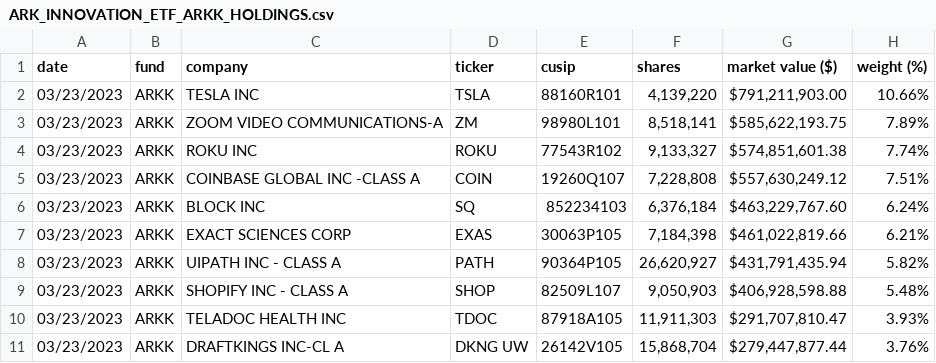
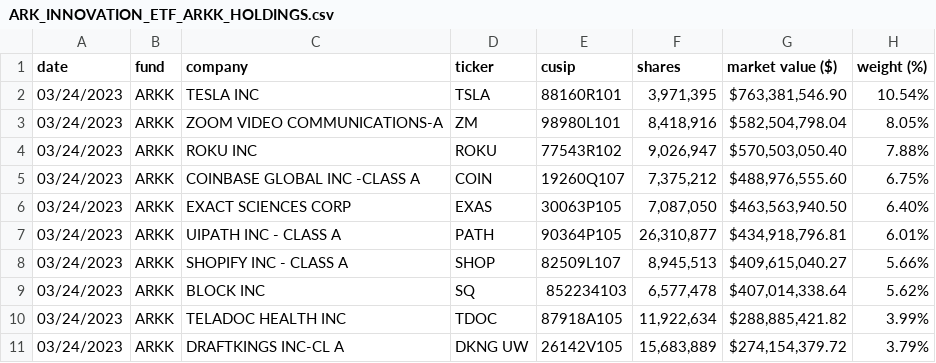
Before and after one commit to tigger0jk/ark-invest-scraper, a CSV file: holdings/ARK_INNOVATION_ETF_ARKK_HOLDINGS.csv, drawn as a sheet; only a part is shown; the diff covers the shown part only.

```diff
--- a/holdings/ARK_INNOVATION_ETF_ARKK_HOLDINGS.csv
+++ b/holdings/ARK_INNOVATION_ETF_ARKK_HOLDINGS.csv
@@ -1,11 +1,11 @@
 date,fund,company,ticker,cusip,shares,market  value  ($),weight  (%)
-03/23/2023,ARKK,TESLA  INC,TSLA,88160R101,"4,139,220","$791,211,903.00",10.66%
-03/23/2023,ARKK,ZOOM  VIDEO  COMMUNICATIONS-A,ZM,98980L101,"8,518,141","$585,622,193.75",7.89%
-03/23/2023,ARKK,ROKU  INC,ROKU,77543R102,"9,133,327","$574,851,601.38",7.74%
-03/23/2023,ARKK,COINBASE  GLOBAL  INC  -CLASS  A,COIN,19260Q107,"7,228,808","$557,630,249.12",7.51%
-03/23/2023,ARKK,BLOCK  INC,SQ,852234103,"6,376,184","$463,229,767.60",6.24%
-03/23/2023,ARKK,EXACT  SCIENCES  CORP,EXAS,30063P105,"7,184,398","$461,022,819.66",6.21%
-03/23/2023,ARKK,UIPATH  INC  -  CLASS  A,PATH,90364P105,"26,620,927","$431,791,435.94",5.82%
-03/23/2023,ARKK,SHOPIFY  INC  -  CLASS  A,SHOP,82509L107,"9,050,903","$406,928,598.88",5.48%
-03/23/2023,ARKK,TELADOC  HEALTH  INC,TDOC,87918A105,"11,911,303","$291,707,810.47",3.93%
-03/23/2023,ARKK,DRAFTKINGS  INC-CL  A,DKNG  UW,26142V105,"15,868,704","$279,447,877.44",3.76%
+03/24/2023,ARKK,TESLA  INC,TSLA,88160R101,"3,971,395","$763,381,546.90",10.54%
+03/24/2023,ARKK,ZOOM  VIDEO  COMMUNICATIONS-A,ZM,98980L101,"8,418,916","$582,504,798.04",8.05%
+03/24/2023,ARKK,ROKU  INC,ROKU,77543R102,"9,026,947","$570,503,050.40",7.88%
+03/24/2023,ARKK,COINBASE  GLOBAL  INC  -CLASS  A,COIN,19260Q107,"7,375,212","$488,976,555.60",6.75%
+03/24/2023,ARKK,EXACT  SCIENCES  CORP,EXAS,30063P105,"7,087,050","$463,563,940.50",6.40%
+03/24/2023,ARKK,UIPATH  INC  -  CLASS  A,PATH,90364P105,"26,310,877","$434,918,796.81",6.01%
+03/24/2023,ARKK,SHOPIFY  INC  -  CLASS  A,SHOP,82509L107,"8,945,513","$409,615,040.27",5.66%
+03/24/2023,ARKK,BLOCK  INC,SQ,852234103,"6,577,478","$407,014,338.64",5.62%
+03/24/2023,ARKK,TELADOC  HEALTH  INC,TDOC,87918A105,"11,922,634","$288,885,421.82",3.99%
+03/24/2023,ARKK,DRAFTKINGS  INC-CL  A,DKNG  UW,26142V105,"15,683,889","$274,154,379.72",3.79%
```
Also changed, not shown: 3 added rows, 3 removed rows and 60 edited cells elsewhere in this file, holdings/ARK_AUTONOMOUS_TECH._&_ROBOTICS_ETF_ARKQ_HOLDINGS.csv, holdings/ARK_FINTECH_INNOVATION_ETF_ARKF_HOLDINGS.csv, 6 other files.
